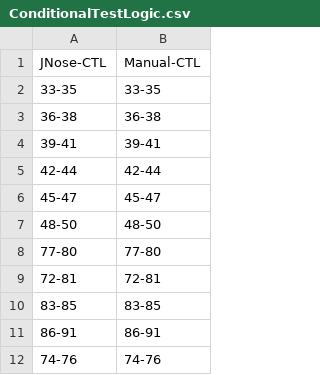
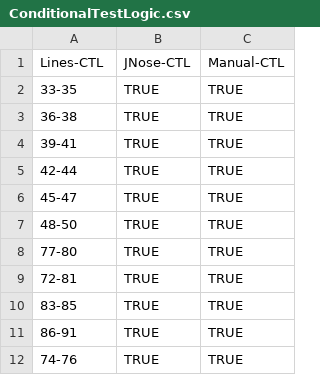
Before and after one commit to arieslab/JNose-Validation, a CSV file: dataset-lines/ConditionalTestLogic.csv, drawn as a sheet; only a part is shown; removed rows and columns are numbered as before the commit, all else as after; the diff names each change by its address in the sheet, - before the commit and + after, or states it on an @@ line.

```diff
--- a/dataset-lines/ConditionalTestLogic.csv
+++ b/dataset-lines/ConditionalTestLogic.csv
-column B, rows 1-12: Manual-CTL | 33-35 | 36-38 | 39-41 | 42-44 | 45-47 | 48-50 | 77-80 | 72-81 | 83-85 | 86-91 | 74-76
+column B, rows 1-12: JNose-CTL | TRUE | TRUE | TRUE | TRUE | TRUE | TRUE | TRUE | TRUE | TRUE | TRUE | TRUE
+column C, rows 1-12: Manual-CTL | TRUE | TRUE | TRUE | TRUE | TRUE | TRUE | TRUE | TRUE | TRUE | TRUE | TRUE
-A1: JNose-CTL
+A1: Lines-CTL
```
Also changed, not shown: dataset-lines/AssertionRoulette.csv.
